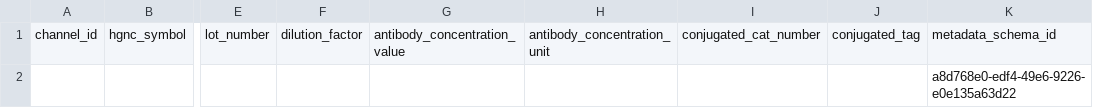
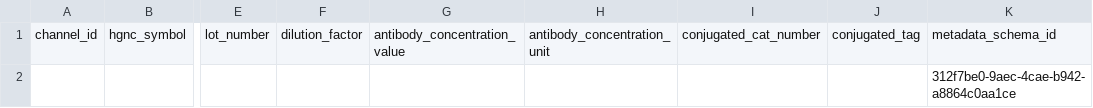
Before and after one commit to hubmapconsortium/dataset-metadata-spreadsheet, a TSV file: antibodies/latest/antibodies.tsv, drawn as a sheet; only a part is shown, gaps mark what is left out; the diff names each change by its address in the sheet, - before the commit and + after, or states it on an @@ line.

```diff
--- a/antibodies/latest/antibodies.tsv
+++ b/antibodies/latest/antibodies.tsv
-K2: a8d768e0-edf4-49e6-9226-e0e135a63d22
+K2: 312f7be0-9aec-4cae-b942-a8864c0aa1ce
```
Also changed, not shown: 5 other files.
